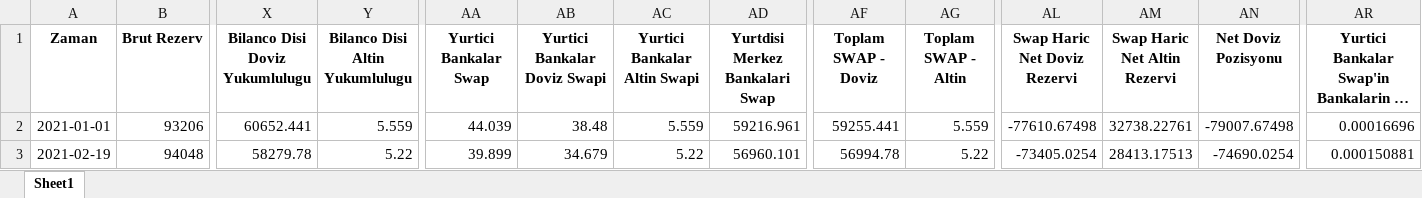
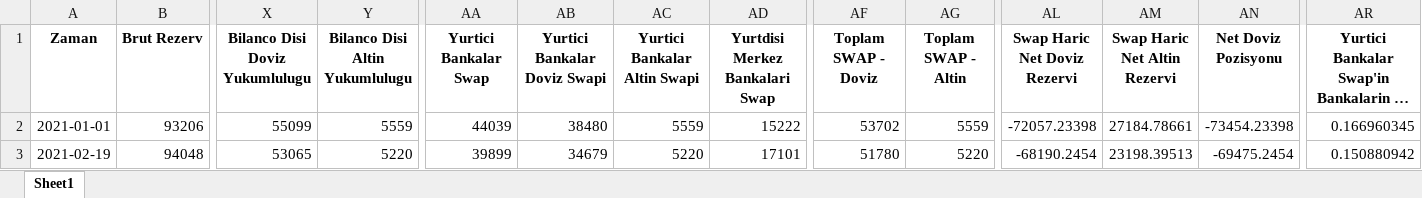
Before and after one commit to mb-reserves/mb-reserves.github.io, an Excel workbook: docs/Tablo.xlsx, sheet Sheet1, drawn as a sheet; only a part is shown, gaps mark what is left out; long unchanged cells end in …; values as stored, in another font and other column widths than the file's, no borders; the diff covers the shown part only; the diff names each change by its address in the sheet, - before the commit and + after, or states it on an @@ line.

```diff
--- a/docs/Tablo.xlsx (sheet Sheet1)
+++ b/docs/Tablo.xlsx (sheet Sheet1)
-X2 (Bilanco Disi Doviz Yukumlulugu): 60652.441
+X2 (Bilanco Disi Doviz Yukumlulugu): 55099
-Y2 (Bilanco Disi Altin Yukumlulugu): 5.559
+Y2 (Bilanco Disi Altin Yukumlulugu): 5559
-AA2 (Yurtici Bankalar Swap): 44.039
+AA2 (Yurtici Bankalar Swap): 44039
-AB2 (Yurtici Bankalar Doviz Swapi): 38.48
+AB2 (Yurtici Bankalar Doviz Swapi): 38480
-AC2 (Yurtici Bankalar Altin Swapi): 5.559
+AC2 (Yurtici Bankalar Altin Swapi): 5559
-AD2 (Yurtdisi Merkez Bankalari Swap): 59216.961
+AD2 (Yurtdisi Merkez Bankalari Swap): 15222
-AF2 (Toplam SWAP - Doviz): 59255.441
+AF2 (Toplam SWAP - Doviz): 53702
-AG2 (Toplam SWAP - Altin): 5.559
+AG2 (Toplam SWAP - Altin): 5559
-AL2 (Swap Haric Net Doviz Rezervi): -77610.67498
+AL2 (Swap Haric Net Doviz Rezervi): -72057.23398
-AM2 (Swap Haric Net Altin Rezervi): 32738.22761
+AM2 (Swap Haric Net Altin Rezervi): 27184.78661
-AN2 (Net Doviz Pozisyonu): -79007.67498
+AN2 (Net Doviz Pozisyonu): -73454.23398
-AR2: 0.00016696
+AR2: 0.166960345
-X3 (Bilanco Disi Doviz Yukumlulugu): 58279.78
+X3 (Bilanco Disi Doviz Yukumlulugu): 53065
-Y3 (Bilanco Disi Altin Yukumlulugu): 5.22
+Y3 (Bilanco Disi Altin Yukumlulugu): 5220
-AA3 (Yurtici Bankalar Swap): 39.899
+AA3 (Yurtici Bankalar Swap): 39899
-AB3 (Yurtici Bankalar Doviz Swapi): 34.679
+AB3 (Yurtici Bankalar Doviz Swapi): 34679
-AC3 (Yurtici Bankalar Altin Swapi): 5.22
+AC3 (Yurtici Bankalar Altin Swapi): 5220
-AD3 (Yurtdisi Merkez Bankalari Swap): 56960.101
+AD3 (Yurtdisi Merkez Bankalari Swap): 17101
-AF3 (Toplam SWAP - Doviz): 56994.78
+AF3 (Toplam SWAP - Doviz): 51780
-AG3 (Toplam SWAP - Altin): 5.22
+AG3 (Toplam SWAP - Altin): 5220
-AL3 (Swap Haric Net Doviz Rezervi): -73405.0254
+AL3 (Swap Haric Net Doviz Rezervi): -68190.2454
-AM3 (Swap Haric Net Altin Rezervi): 28413.17513
+AM3 (Swap Haric Net Altin Rezervi): 23198.39513
-AN3 (Net Doviz Pozisyonu): -74690.0254
+AN3 (Net Doviz Pozisyonu): -69475.2454
-AR3: 0.000150881
+AR3: 0.150880942
```
Also changed, not shown: 468 edited cells elsewhere in this sheet, docs/data_table.xlsx, 3 other files.
